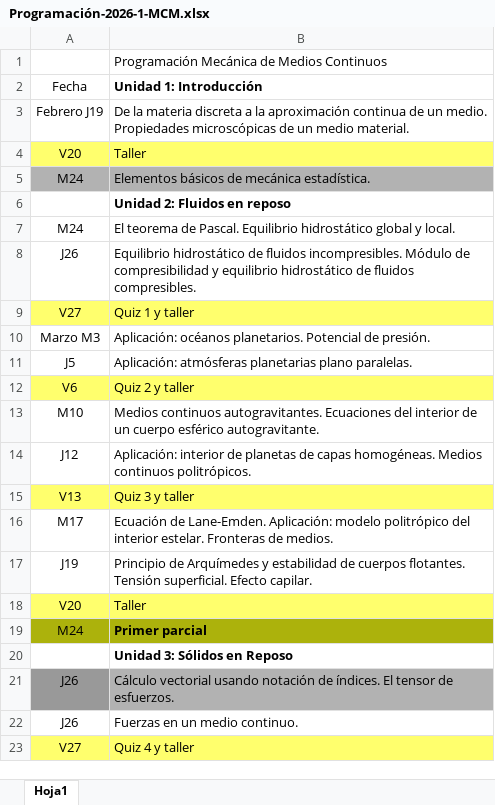
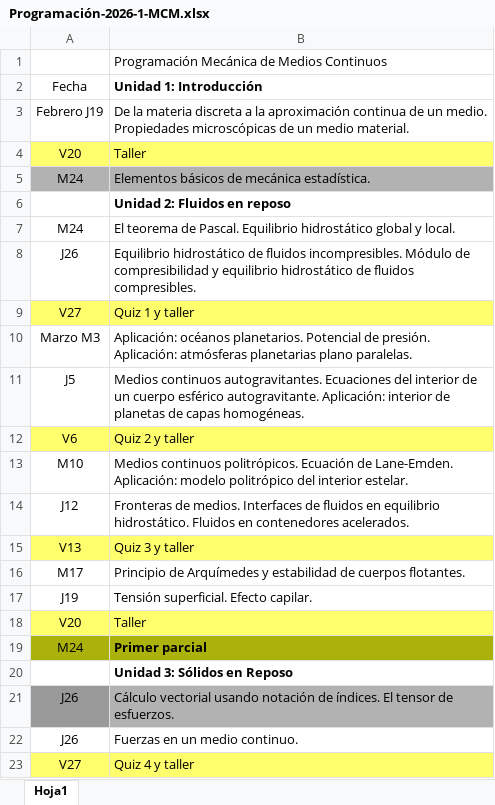
Before and after one commit to ozapata-git/Mechanics-of-continuous-matter, an Excel workbook: Programación-2026-1-MCM.xlsx, sheet Hoja1, drawn as a sheet; only a part is shown; values as stored, in another font and other column widths than the file's, no borders; the diff names each change by its address in the sheet, - before the commit and + after, or states it on an @@ line.

Commit message:
Add files via upload

```diff
--- a/Programación-2026-1-MCM.xlsx (sheet Hoja1)
+++ b/Programación-2026-1-MCM.xlsx (sheet Hoja1)
-B10 (Unidad 1: Introducción): …de presión.
+B10 (Unidad 1: Introducción): …de presión. Aplicación: atmósferas planetarias plano paralelas.
-B11 (Unidad 1: Introducción): Aplicación: atmósferas planetarias plano paralelas.
+B11 (Unidad 1: Introducción): Medios continuos autogravitantes. Ecuaciones del interior de un cuerpo esférico autogravitante. Aplicación: interior de planetas de capas homogéneas.
-B13 (Unidad 1: Introducción): Medios continuos autogravitantes. Ecuaciones del interior de un cuerpo esférico autogravitante.
+B13 (Unidad 1: Introducción): Medios continuos politrópicos. Ecuación de Lane-Emden. Aplicación: modelo politrópico del interior estelar.
-B14 (Unidad 1: Introducción): Aplicación: interior de planetas de capas homogéneas. Medios continuos politrópicos.
+B14 (Unidad 1: Introducción): Fronteras de medios. Interfaces de fluidos en equilibrio hidrostático. Fluidos en contenedores acelerados.
-B16 (Unidad 1: Introducción): Ecuación de Lane-Emden. Aplicación: modelo politrópico del interior estelar. Fronteras de medios.
+B16 (Unidad 1: Introducción): Principio de Arquímedes y estabilidad de cuerpos flotantes.
-B17 (Unidad 1: Introducción): Principio de Arquímedes y estabilidad de cuerpos flotantes. Tensión superficial.…
+B17 (Unidad 1: Introducción): Tensión superficial.…
```
